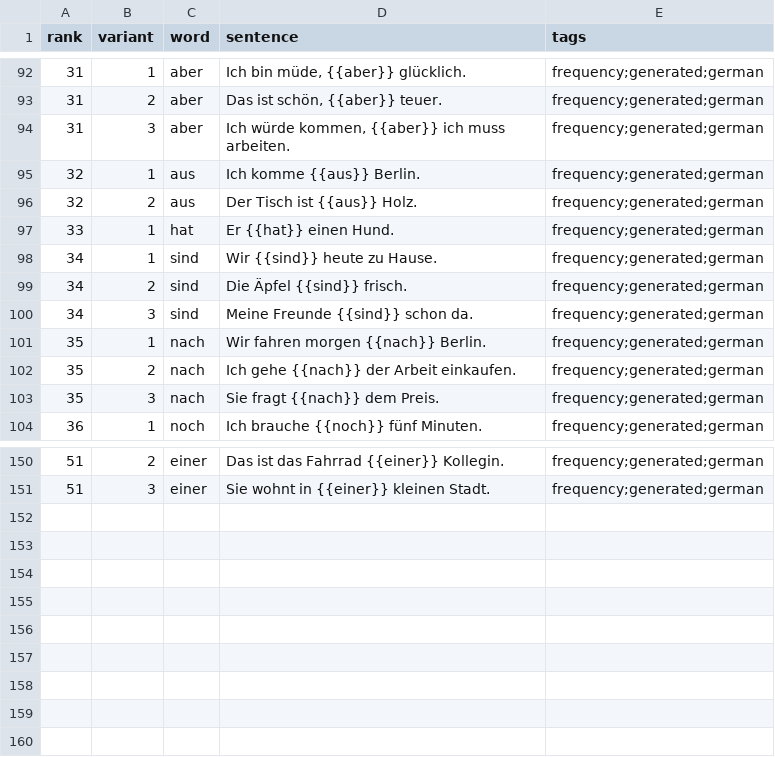
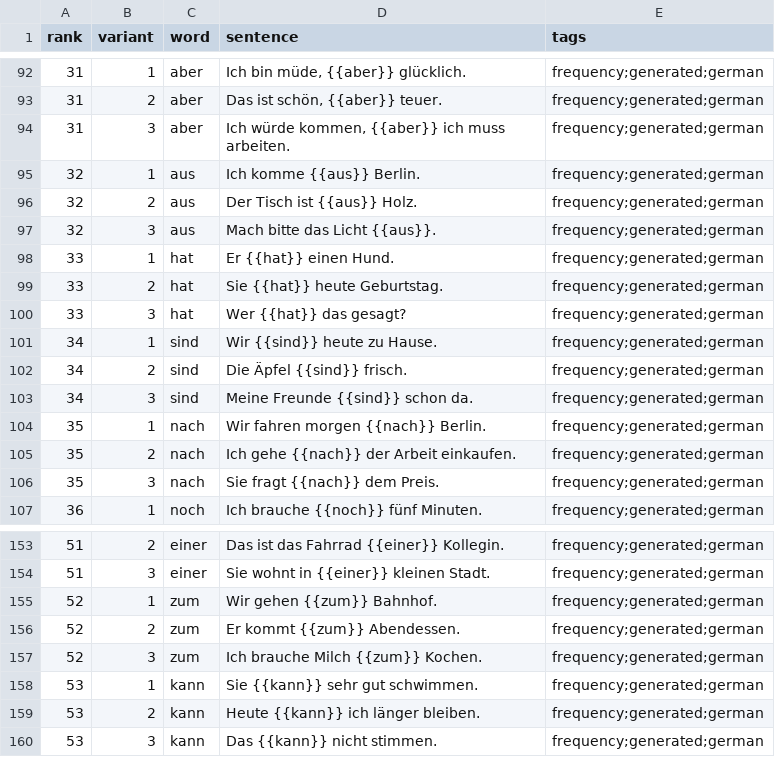
Before and after one commit to dnywh/mochiko, a CSV file: languages/de/frequency.csv, drawn as a sheet; only a part is shown, gaps mark what is left out.

Commit message:
daily frequency cards: 2026-09-21

```diff
--- a/languages/de/frequency.csv
+++ b/languages/de/frequency.csv
@@ -96,3 +96,6 @@ rank,variant,word,sentence,tags
 32,2,aus,Der Tisch ist {{aus}} Holz.,frequency;generated;german
+32,3,aus,Mach bitte das Licht {{aus}}.,frequency;generated;german
 33,1,hat,Er {{hat}} einen Hund.,frequency;generated;german
+33,2,hat,Sie {{hat}} heute Geburtstag.,frequency;generated;german
+33,3,hat,Wer {{hat}} das gesagt?,frequency;generated;german
 34,1,sind,Wir {{sind}} heute zu Hause.,frequency;generated;german
@@ -151 +154,7 @@ rank,variant,word,sentence,tags
 51,3,einer,Sie wohnt in {{einer}} kleinen Stadt.,frequency;generated;german
+52,1,zum,Wir gehen {{zum}} Bahnhof.,frequency;generated;german
+52,2,zum,Er kommt {{zum}} Abendessen.,frequency;generated;german
+52,3,zum,Ich brauche Milch {{zum}} Kochen.,frequency;generated;german
+53,1,kann,Sie {{kann}} sehr gut schwimmen.,frequency;generated;german
+53,2,kann,Heute {{kann}} ich länger bleiben.,frequency;generated;german
+53,3,kann,Das {{kann}} nicht stimmen.,frequency;generated;german
```
Also changed, not shown: languages/es/frequency.csv.
